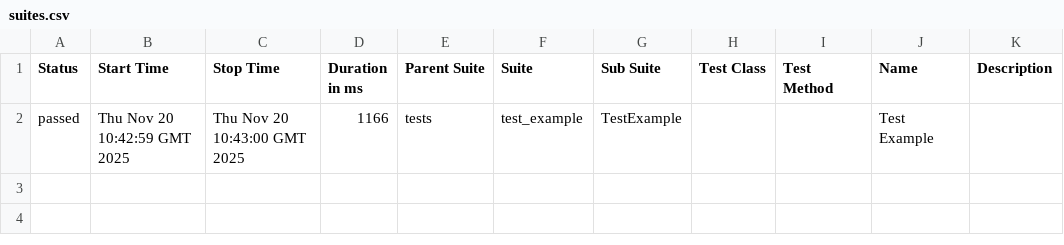
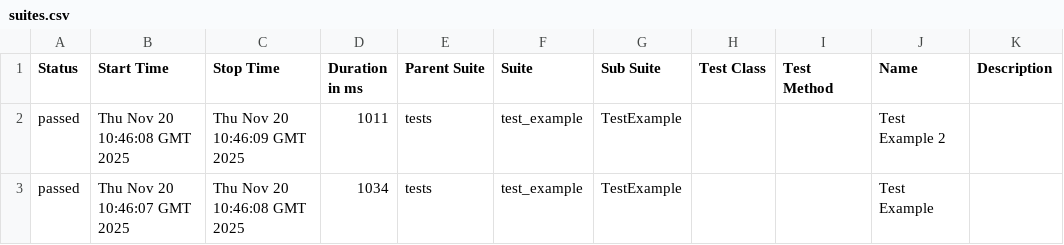
Before and after one commit to RebusAQA/git-ci, a CSV file: data/suites.csv, drawn as a sheet.

```diff
--- a/data/suites.csv
+++ b/data/suites.csv
@@ -1,2 +1,3 @@
 "Status","Start Time","Stop Time","Duration in ms","Parent Suite","Suite","Sub Suite","Test Class","Test Method","Name","Description"
-"passed","Thu Nov 20 10:42:59 GMT 2025","Thu Nov 20 10:43:00 GMT 2025","1166","tests","test_example","TestExample","","","Test Example",""
+"passed","Thu Nov 20 10:46:08 GMT 2025","Thu Nov 20 10:46:09 GMT 2025","1011","tests","test_example","TestExample","","","Test Example 2",""
+"passed","Thu Nov 20 10:46:07 GMT 2025","Thu Nov 20 10:46:08 GMT 2025","1034","tests","test_example","TestExample","","","Test Example",""
```
Also changed, not shown: 26 other files.
